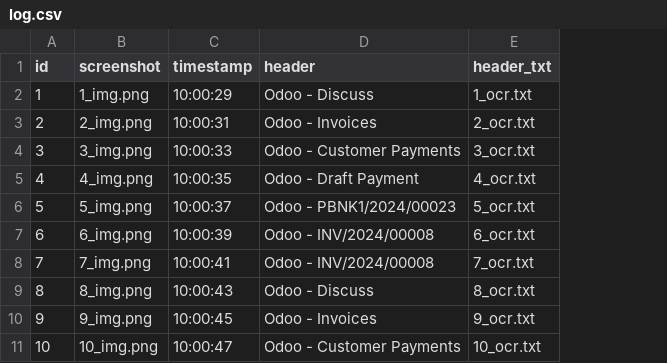
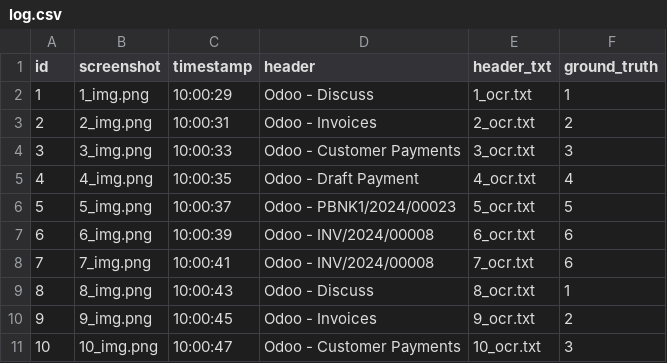
Before and after one commit to RPA-US/processdiscovery, a CSV file: logs/invoice_def/log.csv, drawn as a sheet; only a part is shown; the diff names each change by its address in the sheet, - before the commit and + after, or states it on an @@ line.

```diff
--- a/logs/invoice_def/log.csv
+++ b/logs/invoice_def/log.csv
+column F (ground_truth), rows 2-11: 1 | 2 | 3 | 4 | 5 | 6 | 6 | 1 | 2 | 3
```
Also changed, not shown: 7 other files.
